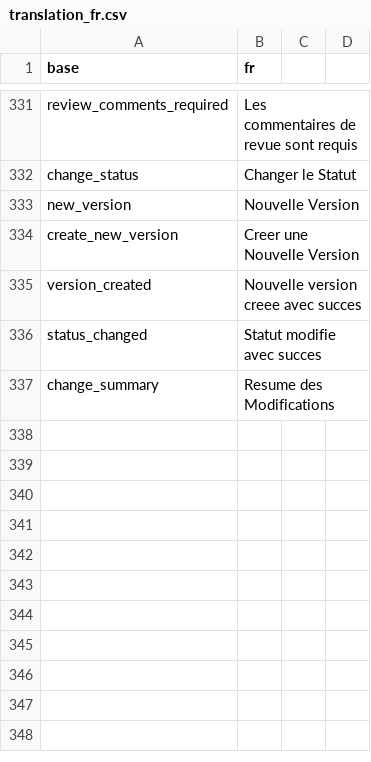
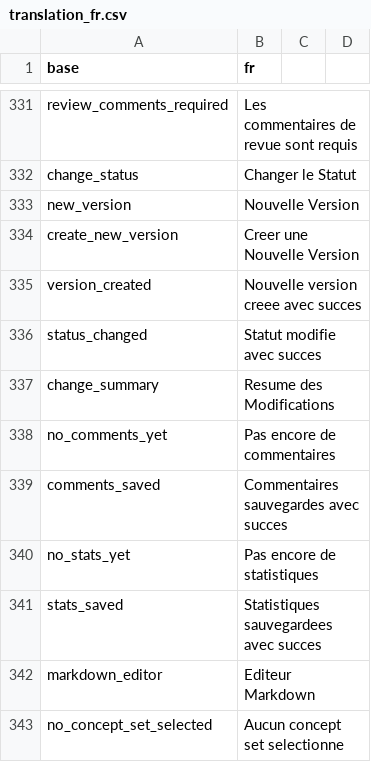
Before and after one commit to indicate-eu/data-dictionary, a CSV file: inst/translations/translation_fr.csv, drawn as a sheet; only a part is shown, gaps mark what is left out.

Commit message:
Add multilingual support for concept sets
- Create concept_set_translations table for flexible translation storage
- Add translation helper functions (get/set translations)
- Modify add_concept_set() to create translations automatically
- Modify update_concept_set() to handle translations by language
- Modify get_all_concept_sets() and get_concept_set() to retrieve translations
- Update all module calls to pass current language parameter
- Include all translations in JSON export (metadata.translations)
- Add missing French translations

```diff
--- a/inst/translations/translation_fr.csv
+++ b/inst/translations/translation_fr.csv
@@ -337 +337,7 @@ status_changed,Statut modifie avec succes
 change_summary,Resume des Modifications
+no_comments_yet,Pas encore de commentaires
+comments_saved,Commentaires sauvegardes avec succes
+no_stats_yet,Pas encore de statistiques
+stats_saved,Statistiques sauvegardees avec succes
+markdown_editor,Editeur Markdown
+no_concept_set_selected,Aucun concept set selectionne
```
Also changed, not shown: 4 other files.
